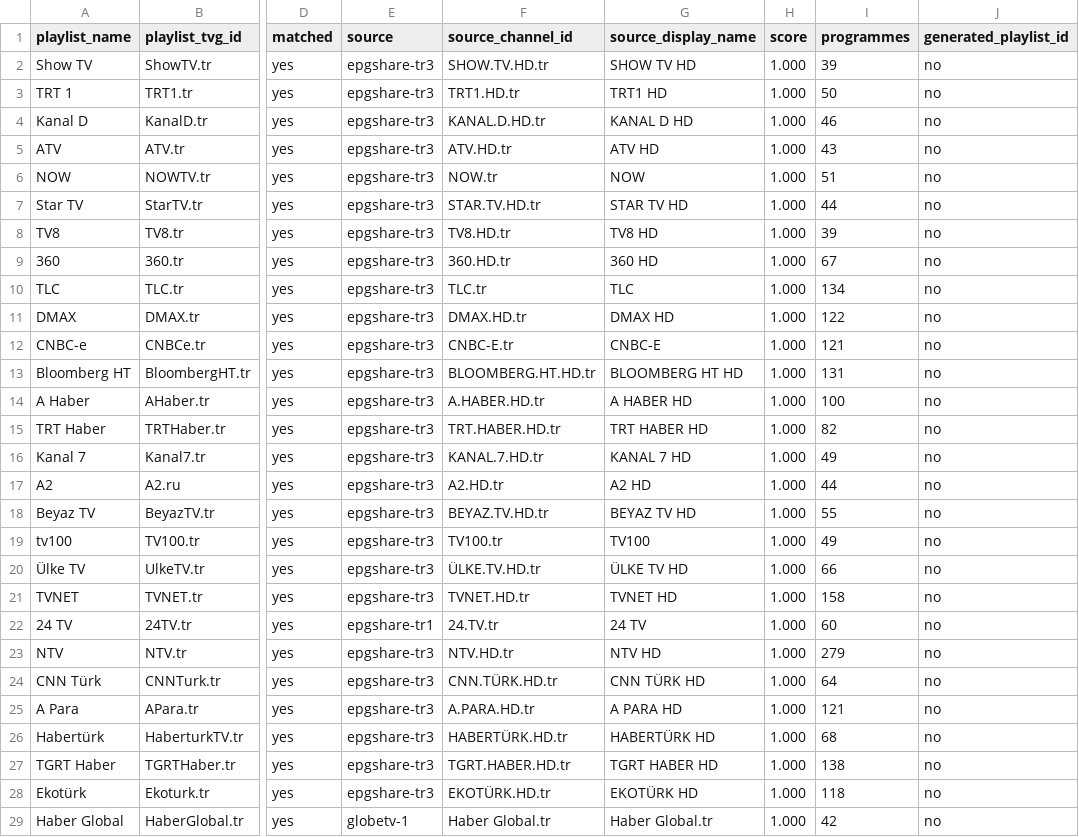
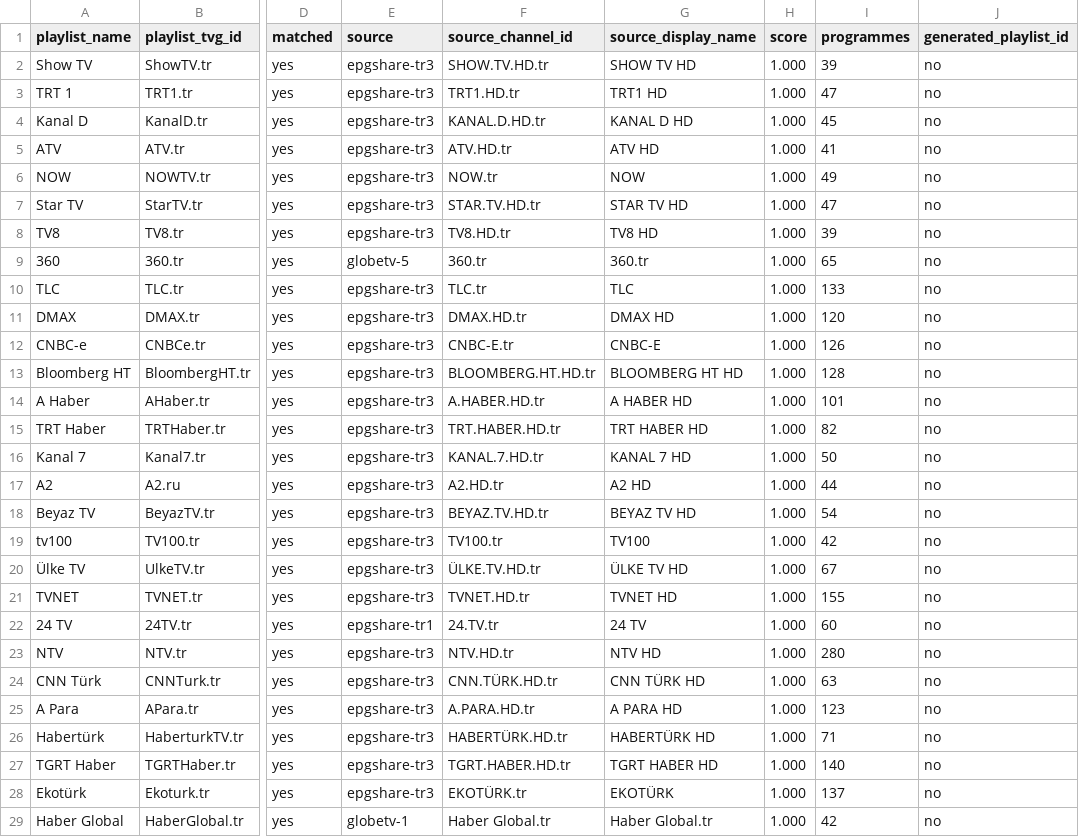
Before and after one commit to YananHelena/iptv2, a CSV file: match-report.csv, drawn as a sheet; only a part is shown, gaps mark what is left out; the diff covers the shown part only; the diff names each change by its address in the sheet, - before the commit and + after, or states it on an @@ line.

```diff
--- a/match-report.csv
+++ b/match-report.csv
-I3 (programmes): 50
+I3 (programmes): 47
-I4 (programmes): 46
+I4 (programmes): 45
-I5 (programmes): 43
+I5 (programmes): 41
-I6 (programmes): 51
+I6 (programmes): 49
-I7 (programmes): 44
+I7 (programmes): 47
-E9 (source): epgshare-tr3
+E9 (source): globetv-5
-F9 (source_channel_id): 360.HD.tr
+F9 (source_channel_id): 360.tr
-G9 (source_display_name): 360 HD
+G9 (source_display_name): 360.tr
-I9 (programmes): 67
+I9 (programmes): 65
-I10 (programmes): 134
+I10 (programmes): 133
-I11 (programmes): 122
+I11 (programmes): 120
-I12 (programmes): 121
+I12 (programmes): 126
-I13 (programmes): 131
+I13 (programmes): 128
-I14 (programmes): 100
+I14 (programmes): 101
-I16 (programmes): 49
+I16 (programmes): 50
-I18 (programmes): 55
+I18 (programmes): 54
-I19 (programmes): 49
+I19 (programmes): 42
-I20 (programmes): 66
+I20 (programmes): 67
-I21 (programmes): 158
+I21 (programmes): 155
-I23 (programmes): 279
+I23 (programmes): 280
-I24 (programmes): 64
+I24 (programmes): 63
-I25 (programmes): 121
+I25 (programmes): 123
-I26 (programmes): 68
+I26 (programmes): 71
-I27 (programmes): 138
+I27 (programmes): 140
-F28 (source_channel_id): EKOTÜRK.HD.tr
+F28 (source_channel_id): EKOTÜRK.tr
-G28 (source_display_name): EKOTÜRK HD
+G28 (source_display_name): EKOTÜRK
-I28 (programmes): 118
+I28 (programmes): 137
```
Also changed, not shown: 34 edited cells elsewhere in this file, playlist-report.csv, 2 other files.
